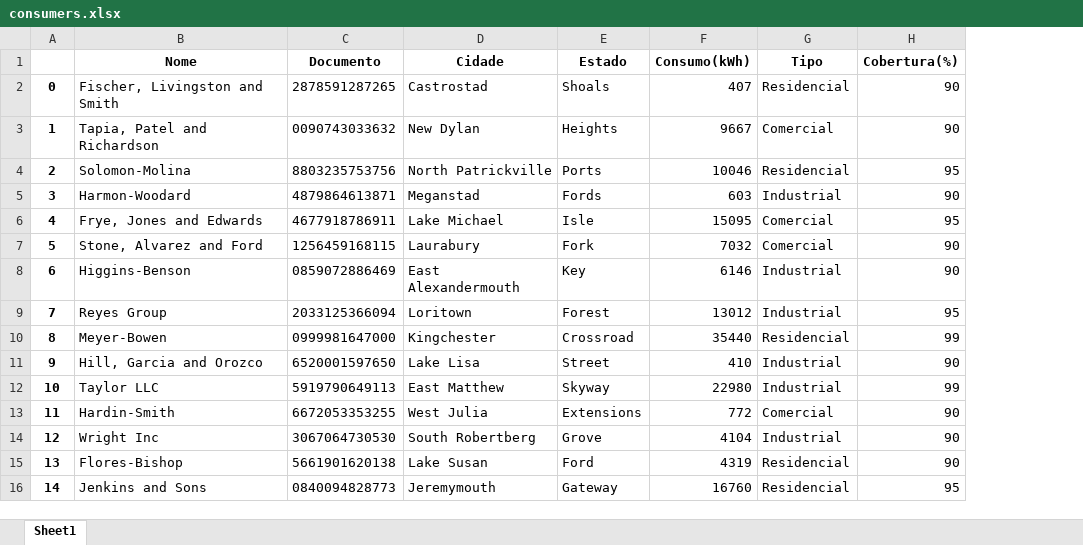
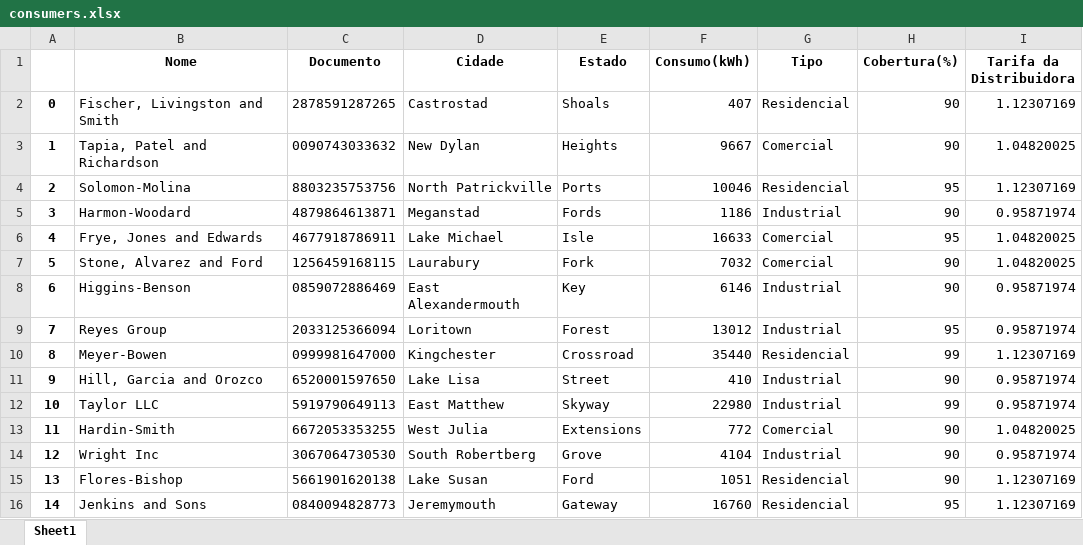
Before and after one commit to danilo1917/final_test, an Excel workbook: consumers.xlsx, sheet Sheet1, drawn as a sheet; values as stored, in another font and other column widths than the file's, no borders; the diff names each change by its address in the sheet, - before the commit and + after, or states it on an @@ line.

```diff
--- a/consumers.xlsx (sheet Sheet1)
+++ b/consumers.xlsx (sheet Sheet1)
+column I (Tarifa da Distribuidora), rows 2-16: 1.12307169 | 1.04820025 | 1.12307169 | 0.95871974 | 1.04820025 | 1.04820025 | 0.95871974 | 0.95871974 | 1.12307169 | 0.95871974 | 0.95871974 | 1.04820025 | 0.95871974 | 1.12307169 | 1.12307169
-F5 (Consumo(kWh)): 603
+F5 (Consumo(kWh)): 1186
-F6 (Consumo(kWh)): 15095
+F6 (Consumo(kWh)): 16633
-F15 (Consumo(kWh)): 4319
+F15 (Consumo(kWh)): 1051
```
Also changed, not shown: 3 other files.
